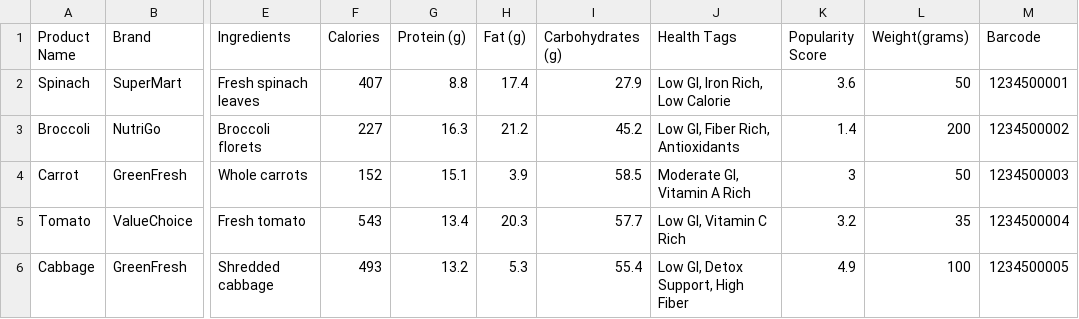
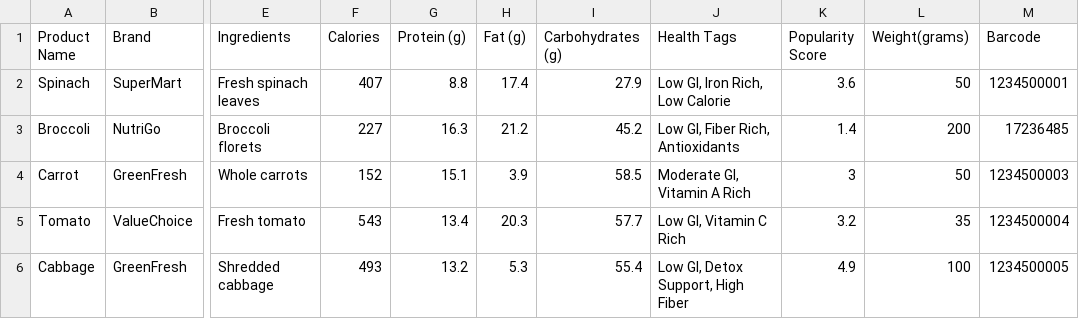
Before and after one commit to madhurapanvelkar20/AI-Grocery-Assistant, a CSV file: dataset.csv, drawn as a sheet; only a part is shown, gaps mark what is left out; the diff names each change by its address in the sheet, - before the commit and + after, or states it on an @@ line.

Commit message:
Update dataset.csv

```diff
--- a/dataset.csv
+++ b/dataset.csv
-M3 (Barcode): 1234500002
+M3 (Barcode): 17236485
```
